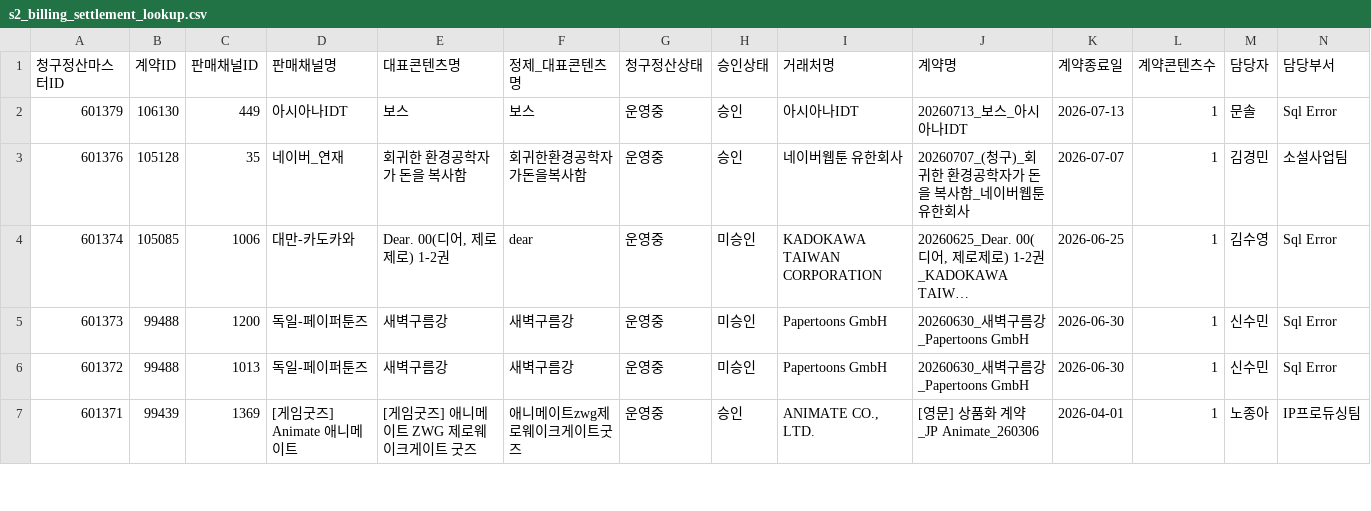
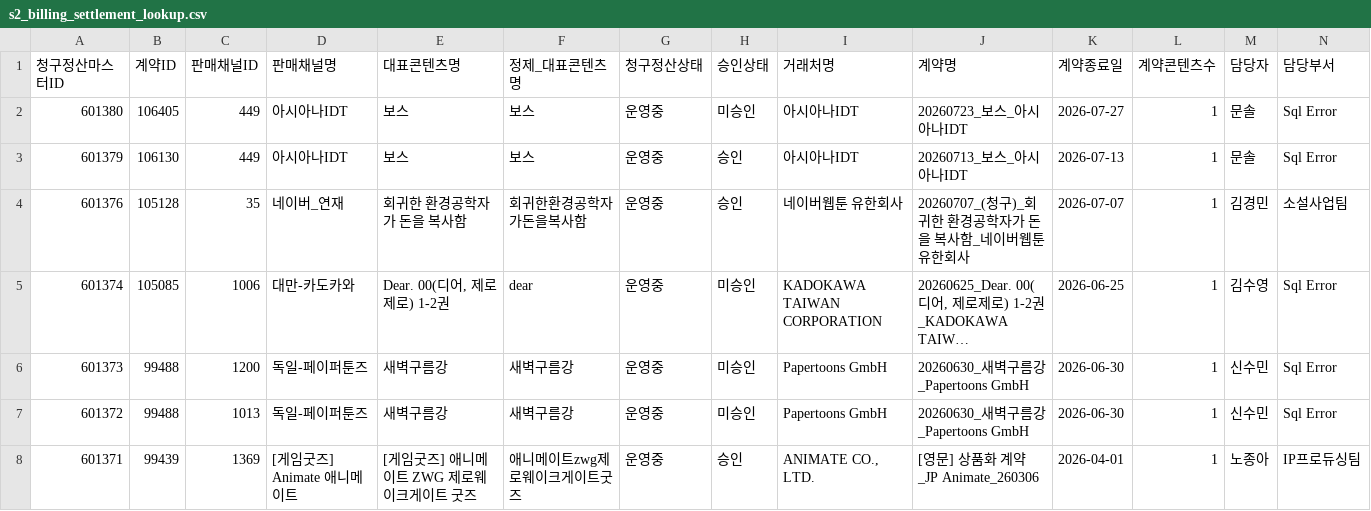
Before and after one commit to gpfl900709-svg/mapping-novel, a CSV file: data/s2_billing_settlement_lookup.csv, drawn as a sheet; only a part is shown; long unchanged cells end in …; rows hold the shown columns only; the diff names each change by its address in the sheet, - before the commit and + after, or states it on an @@ line.

Commit message:
Refresh S2 lookup data 2026-07-24

```diff
--- a/data/s2_billing_settlement_lookup.csv
+++ b/data/s2_billing_settlement_lookup.csv
+row 2: 601380 | 106405 | 449 | 아시아나IDT | 보스 | 보스 | 운영중 | 미승인 | 아시아나IDT | 20260723_보스_아시아나IDT | 2026-07-27 | 1 | 문솔 | Sql Error
```
Also changed, not shown: 13 other files.
